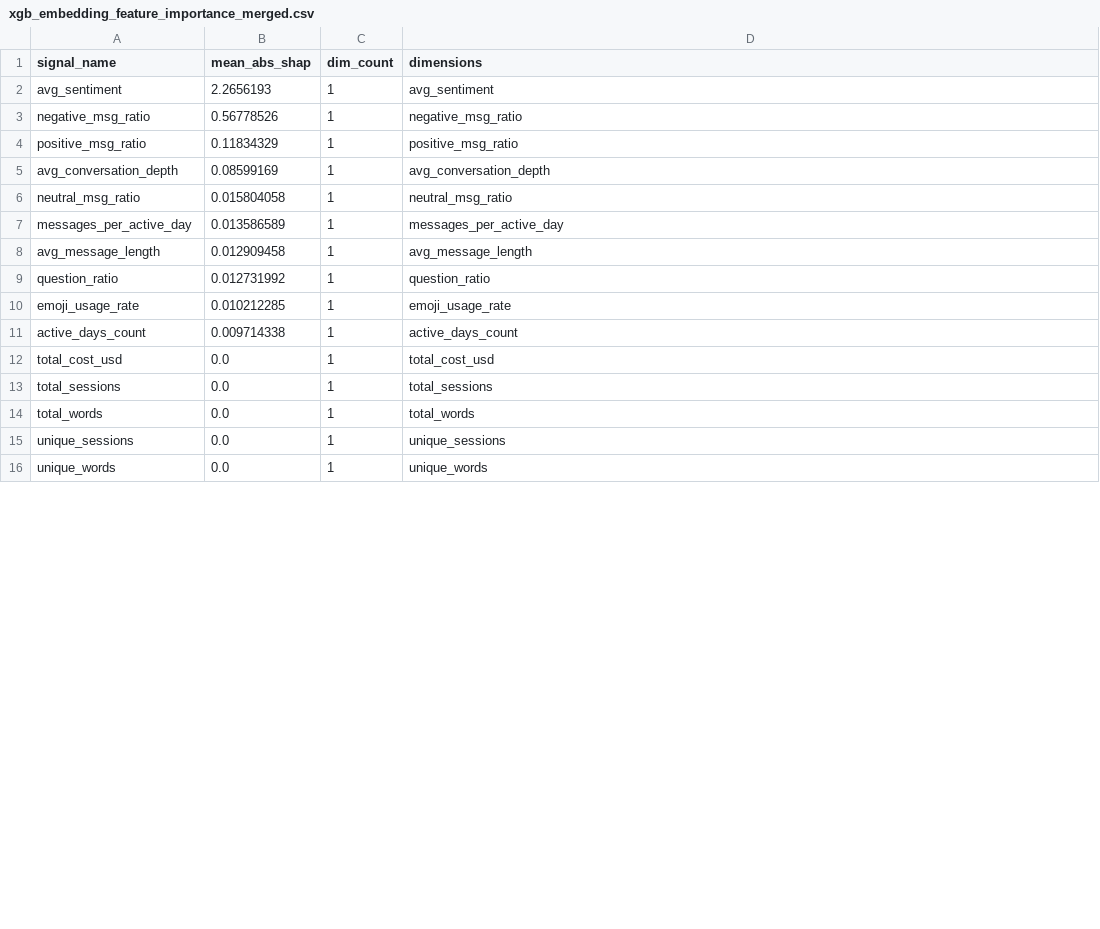
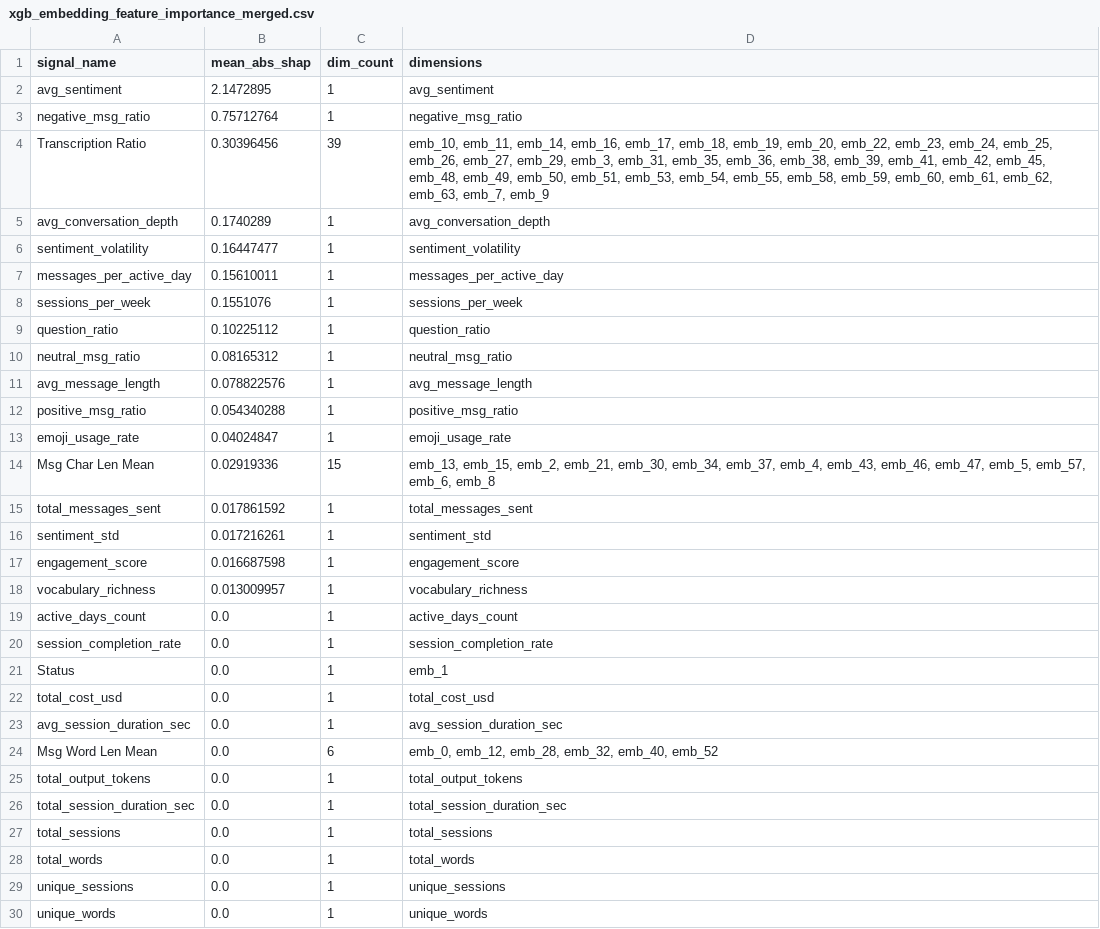
Before and after one commit to arthxoxo/maya-ML-backend, a CSV file: artifacts/xgb/xgb_embedding_feature_importance_merged.csv, drawn as a sheet; only a part is shown; the diff covers the shown part only.

```diff
--- a/artifacts/xgb/xgb_embedding_feature_importance_merged.csv
+++ b/artifacts/xgb/xgb_embedding_feature_importance_merged.csv
@@ -1,13 +1,27 @@
 signal_name,mean_abs_shap,dim_count,dimensions
-avg_sentiment,2.2656193,1,avg_sentiment
-negative_msg_ratio,0.56778526,1,negative_msg_ratio
-positive_msg_ratio,0.11834329,1,positive_msg_ratio
-avg_conversation_depth,0.08599169,1,avg_conversation_depth
-neutral_msg_ratio,0.015804058,1,neutral_msg_ratio
-messages_per_active_day,0.013586589,1,messages_per_active_day
-avg_message_length,0.012909458,1,avg_message_length
-question_ratio,0.012731992,1,question_ratio
-emoji_usage_rate,0.010212285,1,emoji_usage_rate
-active_days_count,0.009714338,1,active_days_count
+avg_sentiment,2.1472895,1,avg_sentiment
+negative_msg_ratio,0.75712764,1,negative_msg_ratio
+Transcription Ratio,0.30396456,39,"emb_10, emb_11, emb_14, emb_16, emb_17, emb_18, emb_19, emb_20, emb_22, emb_23, emb_24, emb_25, emb_26, emb_27, emb_29, emb_3, emb_31, emb_35, emb_36, emb_38, emb_39, emb_41, emb_42, emb_45, emb_48, emb_49, emb_50, emb_51, emb_53, emb_54, emb_55, emb_58, emb_59, emb_60, emb_61, emb_62, emb_63, emb_7, emb_9"
+avg_conversation_depth,0.1740289,1,avg_conversation_depth
+sentiment_volatility,0.16447477,1,sentiment_volatility
+messages_per_active_day,0.15610011,1,messages_per_active_day
+sessions_per_week,0.1551076,1,sessions_per_week
+question_ratio,0.10225112,1,question_ratio
+neutral_msg_ratio,0.08165312,1,neutral_msg_ratio
+avg_message_length,0.078822576,1,avg_message_length
+positive_msg_ratio,0.054340288,1,positive_msg_ratio
+emoji_usage_rate,0.04024847,1,emoji_usage_rate
+Msg Char Len Mean,0.02919336,15,"emb_13, emb_15, emb_2, emb_21, emb_30, emb_34, emb_37, emb_4, emb_43, emb_46, emb_47, emb_5, emb_57, emb_6, emb_8"
+total_messages_sent,0.017861592,1,total_messages_sent
+sentiment_std,0.017216261,1,sentiment_std
+engagement_score,0.016687598,1,engagement_score
+vocabulary_richness,0.013009957,1,vocabulary_richness
+active_days_count,0.0,1,active_days_count
+session_completion_rate,0.0,1,session_completion_rate
+Status,0.0,1,emb_1
 total_cost_usd,0.0,1,total_cost_usd
+avg_session_duration_sec,0.0,1,avg_session_duration_sec
+Msg Word Len Mean,0.0,6,"emb_0, emb_12, emb_28, emb_32, emb_40, emb_52"
+total_output_tokens,0.0,1,total_output_tokens
+total_session_duration_sec,0.0,1,total_session_duration_sec
 total_sessions,0.0,1,total_sessions
```
Also changed, not shown: 8 removed rows elsewhere in this file, artifacts/sentiment/gru_mood_swing_summary.csv, artifacts/sentiment/gru_mood_training_report.csv, 3 other files.
